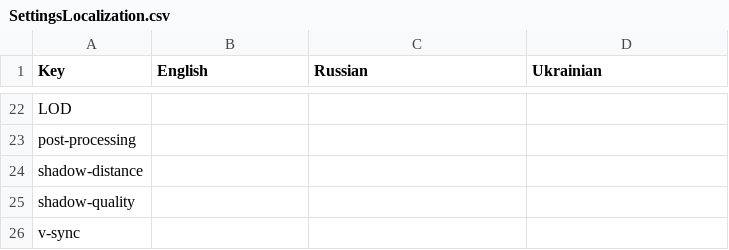
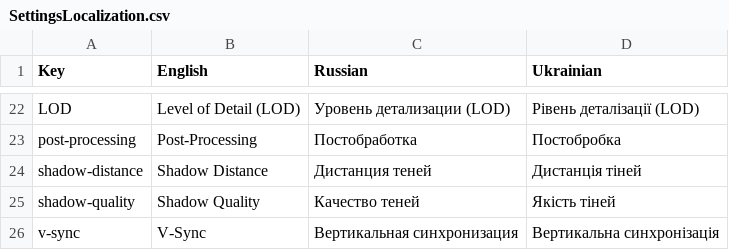
Before and after one commit to 7Lucia7Lokidottir7/Timeless-Unity, a CSV file: Timeless Unity/Assets/Samples/Menu/2.0.0/Localization/SettingsLocalization.csv, drawn as a sheet; only a part is shown, gaps mark what is left out; the diff covers the shown part only; the diff names each change by its address in the sheet, - before the commit and + after, or states it on an @@ line.

```diff
--- a/Timeless Unity/Assets/Samples/Menu/2.0.0/Localization/SettingsLocalization.csv
+++ b/Timeless Unity/Assets/Samples/Menu/2.0.0/Localization/SettingsLocalization.csv
-B22 (English): (empty)
+B22 (English): Level of Detail (LOD)
-C22 (Russian): (empty)
+C22 (Russian): Уровень детализации (LOD)
-D22 (Ukrainian): (empty)
+D22 (Ukrainian): Рівень деталізації (LOD)
-B23 (English): (empty)
+B23 (English): Post-Processing
-C23 (Russian): (empty)
+C23 (Russian): Постобработка
-D23 (Ukrainian): (empty)
+D23 (Ukrainian): Постобробка
-B24 (English): (empty)
+B24 (English): Shadow Distance
-C24 (Russian): (empty)
+C24 (Russian): Дистанция теней
-D24 (Ukrainian): (empty)
+D24 (Ukrainian): Дистанція тіней
-B25 (English): (empty)
+B25 (English): Shadow Quality
-C25 (Russian): (empty)
+C25 (Russian): Качество теней
-D25 (Ukrainian): (empty)
+D25 (Ukrainian): Якість тіней
-B26 (English): (empty)
+B26 (English): V-Sync
-C26 (Russian): (empty)
+C26 (Russian): Вертикальная синхронизация
-D26 (Ukrainian): (empty)
+D26 (Ukrainian): Вертикальна синхронізація
```
Also changed, not shown: 60 edited cells elsewhere in this file, 2 other files.
